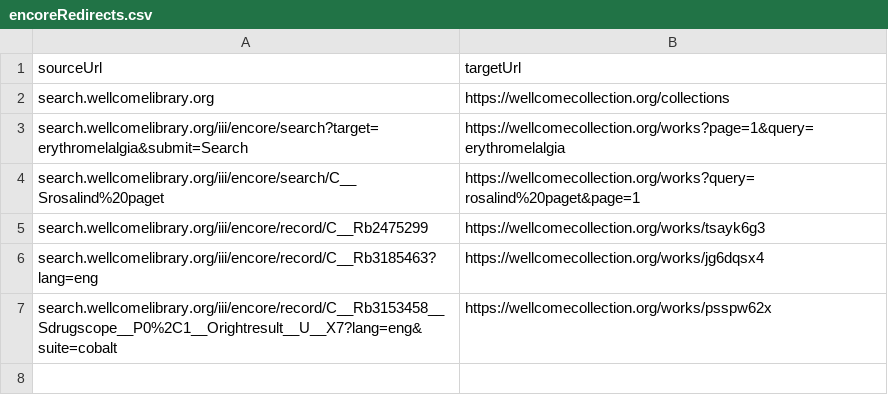
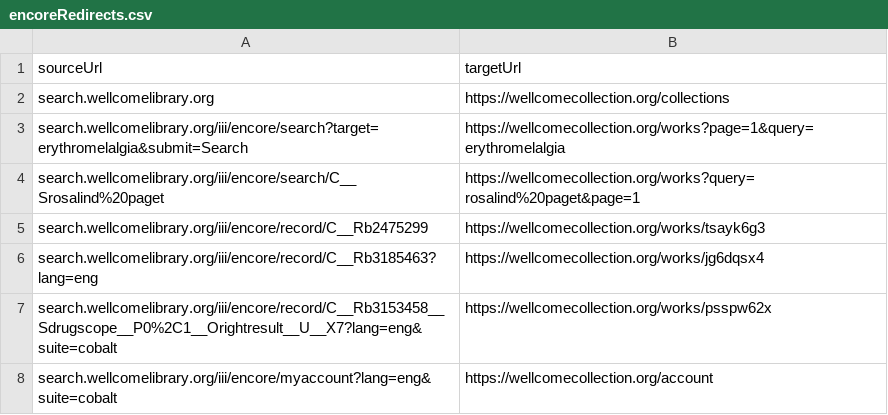
Before and after one commit to wellcomecollection/platform-infrastructure, a CSV file: cloudfront/wellcomelibrary.org/edge-lambda/src/csvFixtures/encoreRedirects.csv, drawn as a sheet; the diff names each change by its address in the sheet, - before the commit and + after, or states it on an @@ line.

Commit message:
Add redirects for account pages

```diff
--- a/cloudfront/wellcomelibrary.org/edge-lambda/src/csvFixtures/encoreRedirects.csv
+++ b/cloudfront/wellcomelibrary.org/edge-lambda/src/csvFixtures/encoreRedirects.csv
+row 8: search.wellcomelibrary.org/iii/encore/myaccount?lang=eng&suite=cobalt | https://wellcomecollection.org/account
```
Also changed, not shown: 2 other files.
